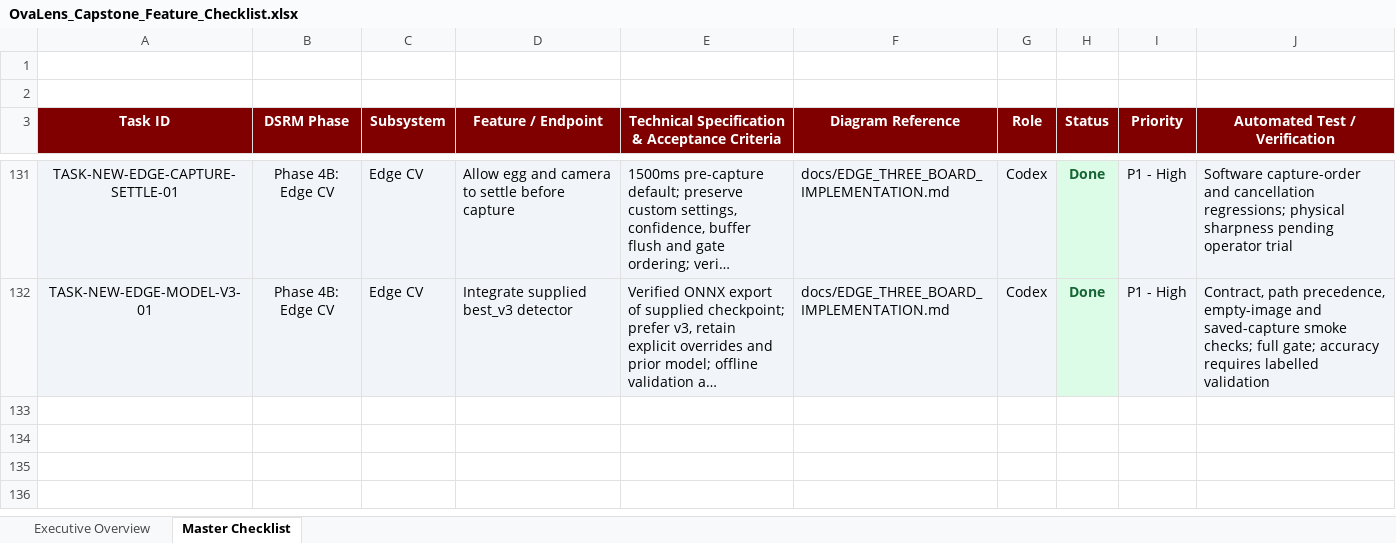
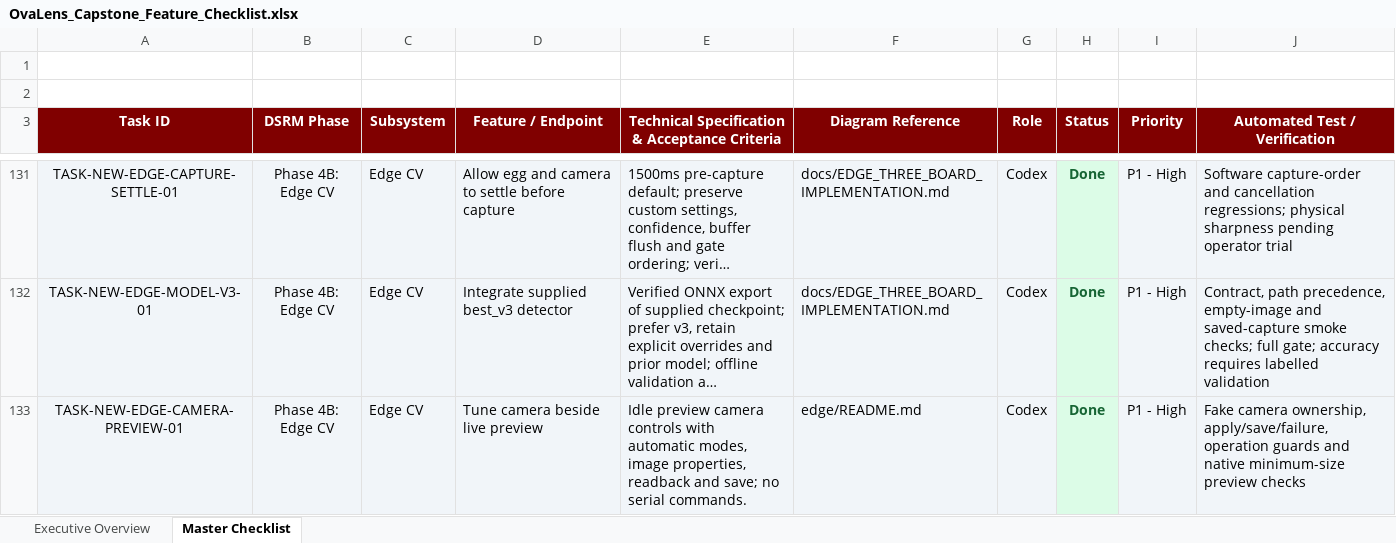
Before and after one commit to Dev-RyleR6/OvaLens-Ecosystem, an Excel workbook: docs/OvaLens_Capstone_Feature_Checklist.xlsx, sheet Master Checklist, drawn as a sheet; only a part is shown, gaps mark what is left out; long unchanged cells end in …; values as stored, in another font and other column widths than the file's, no borders; the diff names each change by its address in the sheet, - before the commit and + after, or states it on an @@ line.

Commit message:
feat(edge): tune camera beside live preview

```diff
--- a/docs/OvaLens_Capstone_Feature_Checklist.xlsx (sheet Master Checklist)
+++ b/docs/OvaLens_Capstone_Feature_Checklist.xlsx (sheet Master Checklist)
+row 133: TASK-NEW-EDGE-CAMERA-PREVIEW-01 | Phase 4B: Edge CV | Edge CV | Tune camera beside live preview | Idle preview camera controls with automatic modes, image properties, readback and save; no serial commands. | edge/README.md | Codex | Done | P1 - High | Fake camera ownership, apply/save/failure, operation guards and native minimum-size preview checks
```
Also changed, not shown: 15 other files.
